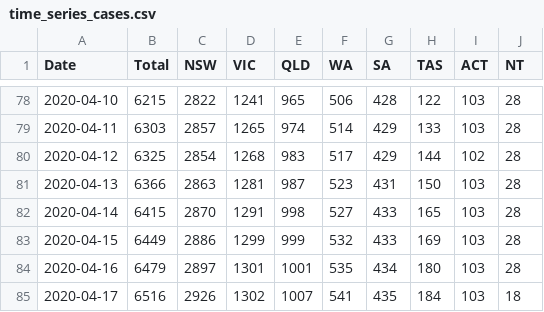
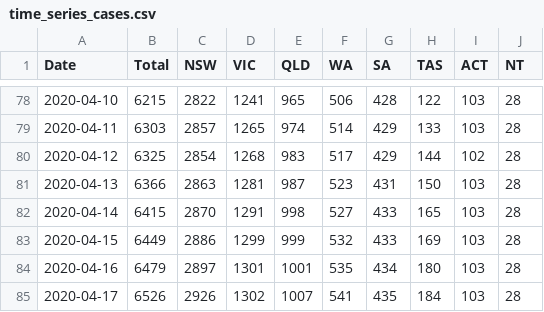
Before and after one commit to pappubahry/AU_COVID19, a CSV file: time_series_cases.csv, drawn as a sheet; only a part is shown, gaps mark what is left out.

Commit message:
Oops

```diff
--- a/time_series_cases.csv
+++ b/time_series_cases.csv
@@ -84,2 +84,2 @@ Date,Total,NSW,VIC,QLD,WA,SA,TAS,ACT,NT
 2020-04-16,6479,2897,1301,1001,535,434,180,103,28
-2020-04-17,6516,2926,1302,1007,541,435,184,103,18
+2020-04-17,6526,2926,1302,1007,541,435,184,103,28
```
